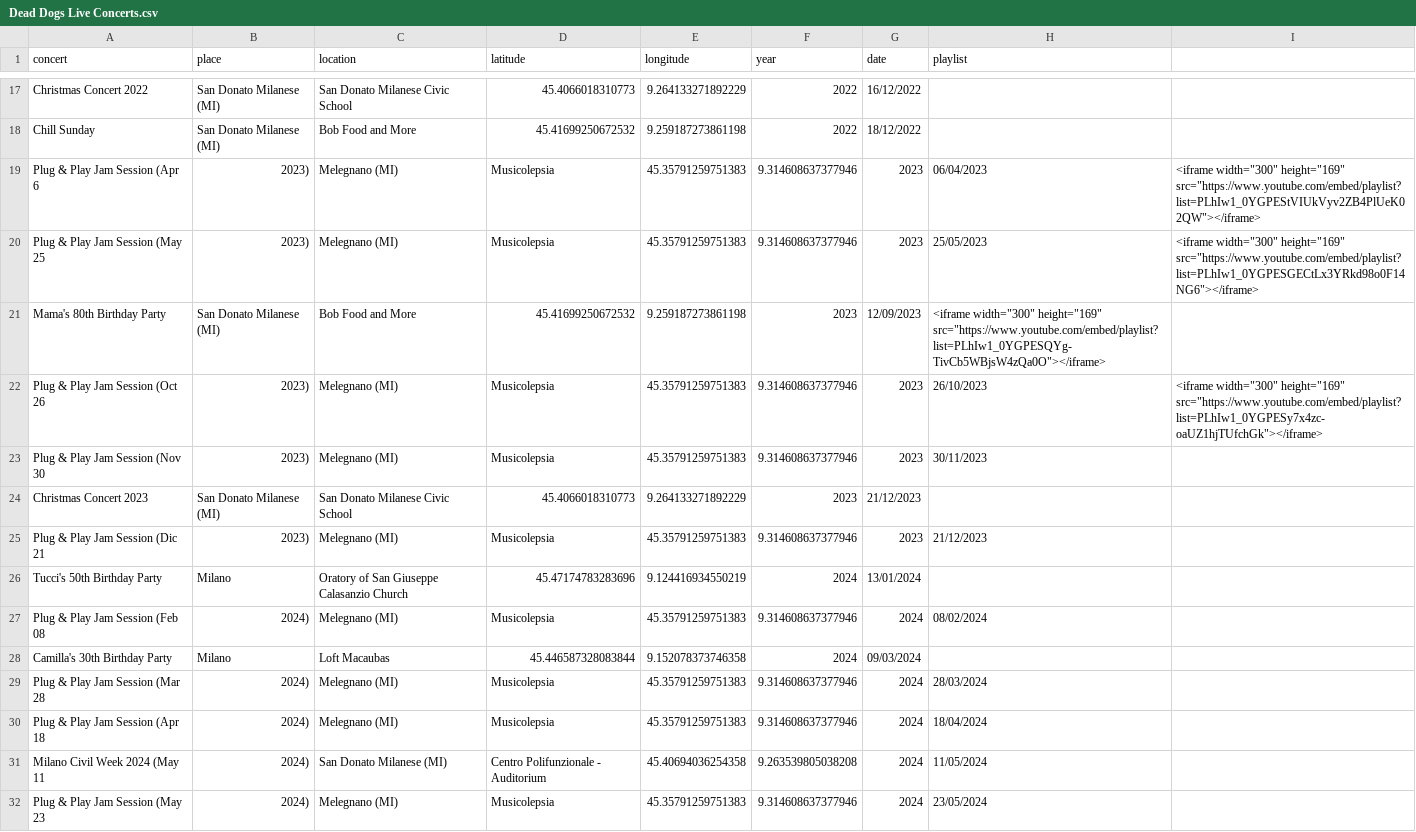
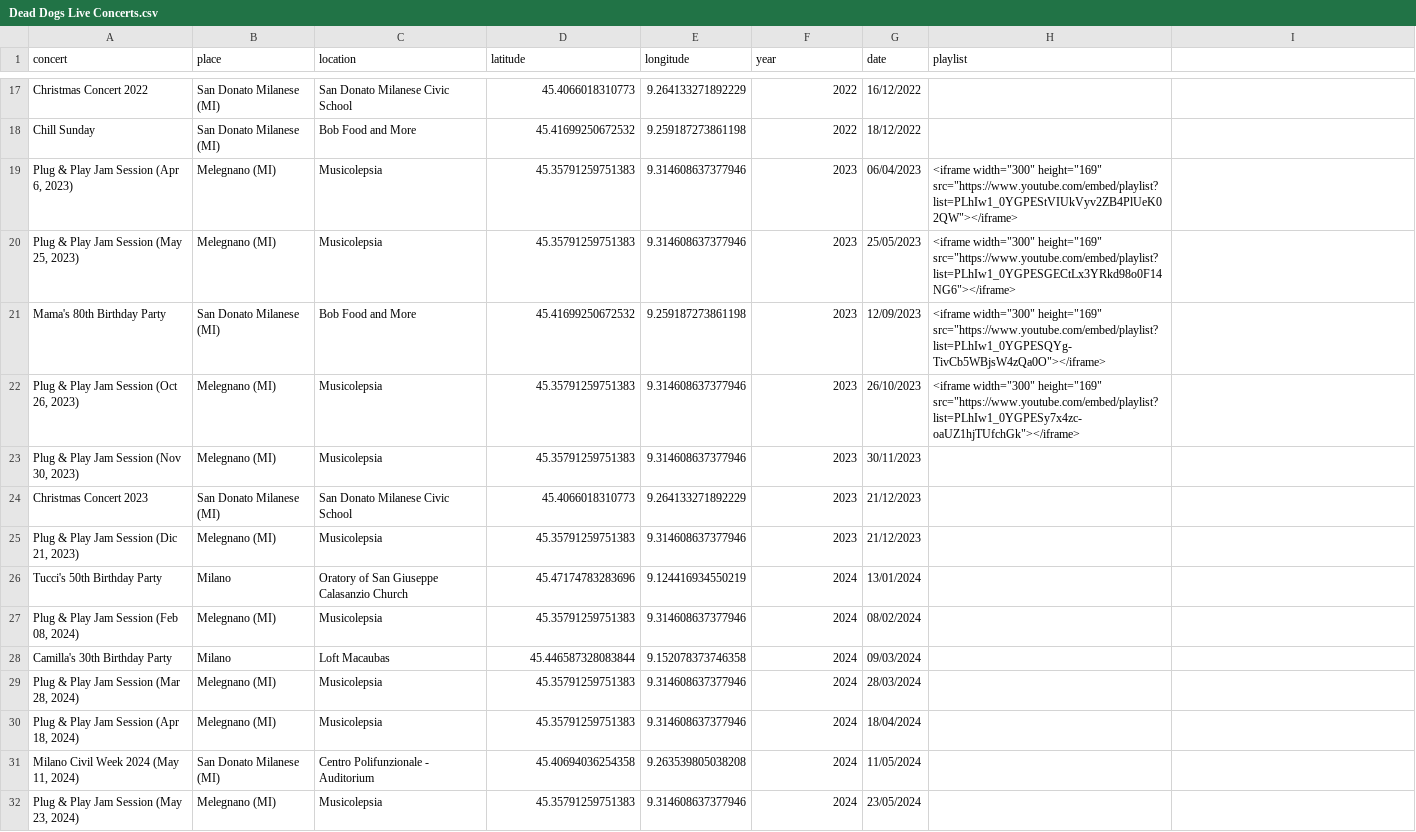
Before and after one commit to asperanz/Dead-Dogs-Analytics-ShinyApp, a CSV file: Production/Shiny/data/Dead Dogs Live Concerts.csv, drawn as a sheet; only a part is shown, gaps mark what is left out; removed rows and columns are numbered as before the commit, all else as after; the diff names each change by its address in the sheet, - before the commit and + after, or states it on an @@ line.

Commit message:
File updated

```diff
--- a/Production/Shiny/data/Dead Dogs Live Concerts.csv
+++ b/Production/Shiny/data/Dead Dogs Live Concerts.csv
-row 19: Plug & Play Jam Session (Apr 6 | 2023) | Melegnano (MI) | Musicolepsia | 45.35791259751383 | 9.314608637377946 | 2023 | 06/04/2023 | <iframe width="300" height="169" src="https://www.youtube.com/embed/playlist?list=PLhIw1_0YGPEStVIUkVyv2ZB4PlUeK02QW"></iframe>
-row 20: Plug & Play Jam Session (May 25 | 2023) | Melegnano (MI) | Musicolepsia | 45.35791259751383 | 9.314608637377946 | 2023 | 25/05/2023 | <iframe width="300" height="169" src="https://www.youtube.com/embed/playlist?list=PLhIw1_0YGPESGECtLx3YRkd98o0F14NG6"></iframe>
+row 19: Plug & Play Jam Session (Apr 6, 2023) | Melegnano (MI) | Musicolepsia | 45.35791259751383 | 9.314608637377946 | 2023 | 06/04/2023 | <iframe width="300" height="169" src="https://www.youtube.com/embed/playlist?list=PLhIw1_0YGPEStVIUkVyv2ZB4PlUeK02QW"></iframe>
+row 20: Plug & Play Jam Session (May 25, 2023) | Melegnano (MI) | Musicolepsia | 45.35791259751383 | 9.314608637377946 | 2023 | 25/05/2023 | <iframe width="300" height="169" src="https://www.youtube.com/embed/playlist?list=PLhIw1_0YGPESGECtLx3YRkd98o0F14NG6"></iframe>
-row 22: Plug & Play Jam Session (Oct 26 | 2023) | Melegnano (MI) | Musicolepsia | 45.35791259751383 | 9.314608637377946 | 2023 | 26/10/2023 | <iframe width="300" height="169" src="https://www.youtube.com/embed/playlist?list=PLhIw1_0YGPESy7x4zc-oaUZ1hjTUfchGk"></iframe>
-row 23: Plug & Play Jam Session (Nov 30 | 2023) | Melegnano (MI) | Musicolepsia | 45.35791259751383 | 9.314608637377946 | 2023 | 30/11/2023
+row 22: Plug & Play Jam Session (Oct 26, 2023) | Melegnano (MI) | Musicolepsia | 45.35791259751383 | 9.314608637377946 | 2023 | 26/10/2023 | <iframe width="300" height="169" src="https://www.youtube.com/embed/playlist?list=PLhIw1_0YGPESy7x4zc-oaUZ1hjTUfchGk"></iframe>
+row 23: Plug & Play Jam Session (Nov 30, 2023) | Melegnano (MI) | Musicolepsia | 45.35791259751383 | 9.314608637377946 | 2023 | 30/11/2023
-row 25: Plug & Play Jam Session (Dic 21 | 2023) | Melegnano (MI) | Musicolepsia | 45.35791259751383 | 9.314608637377946 | 2023 | 21/12/2023
+row 25: Plug & Play Jam Session (Dic 21, 2023) | Melegnano (MI) | Musicolepsia | 45.35791259751383 | 9.314608637377946 | 2023 | 21/12/2023
-row 27: Plug & Play Jam Session (Feb 08 | 2024) | Melegnano (MI) | Musicolepsia | 45.35791259751383 | 9.314608637377946 | 2024 | 08/02/2024
+row 27: Plug & Play Jam Session (Feb 08, 2024) | Melegnano (MI) | Musicolepsia | 45.35791259751383 | 9.314608637377946 | 2024 | 08/02/2024
-row 29: Plug & Play Jam Session (Mar 28 | 2024) | Melegnano (MI) | Musicolepsia | 45.35791259751383 | 9.314608637377946 | 2024 | 28/03/2024
-row 30: Plug & Play Jam Session (Apr 18 | 2024) | Melegnano (MI) | Musicolepsia | 45.35791259751383 | 9.314608637377946 | 2024 | 18/04/2024
-row 31: Milano Civil Week 2024 (May 11 | 2024) | San Donato Milanese (MI) | Centro Polifunzionale - Auditorium | 45.40694036254358 | 9.263539805038208 | 2024 | 11/05/2024
-row 32: Plug & Play Jam Session (May 23 | 2024) | Melegnano (MI) | Musicolepsia | 45.35791259751383 | 9.314608637377946 | 2024 | 23/05/2024
+row 29: Plug & Play Jam Session (Mar 28, 2024) | Melegnano (MI) | Musicolepsia | 45.35791259751383 | 9.314608637377946 | 2024 | 28/03/2024
+row 30: Plug & Play Jam Session (Apr 18, 2024) | Melegnano (MI) | Musicolepsia | 45.35791259751383 | 9.314608637377946 | 2024 | 18/04/2024
+row 31: Milano Civil Week 2024 (May 11, 2024) | San Donato Milanese (MI) | Centro Polifunzionale - Auditorium | 45.40694036254358 | 9.263539805038208 | 2024 | 11/05/2024
+row 32: Plug & Play Jam Session (May 23, 2024) | Melegnano (MI) | Musicolepsia | 45.35791259751383 | 9.314608637377946 | 2024 | 23/05/2024
```
